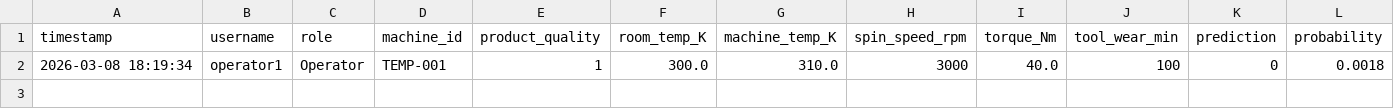
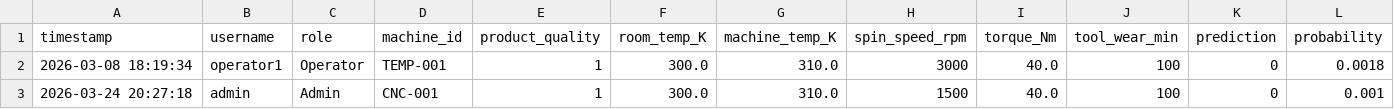
Before and after one commit to Jack-David21/supply-chain, a CSV file: data/audit_log.csv, drawn as a sheet; only a part is shown; rows hold the shown columns only; the diff names each change by its address in the sheet, - before the commit and + after, or states it on an @@ line.

```diff
--- a/data/audit_log.csv
+++ b/data/audit_log.csv
+row 3: 2026-03-24 20:27:18 | admin | Admin | CNC-001 | 1 | 300.0 | 310.0 | 1500 | 40.0 | 100 | 0 | 0.001
```
Also changed, not shown: 6 other files.
